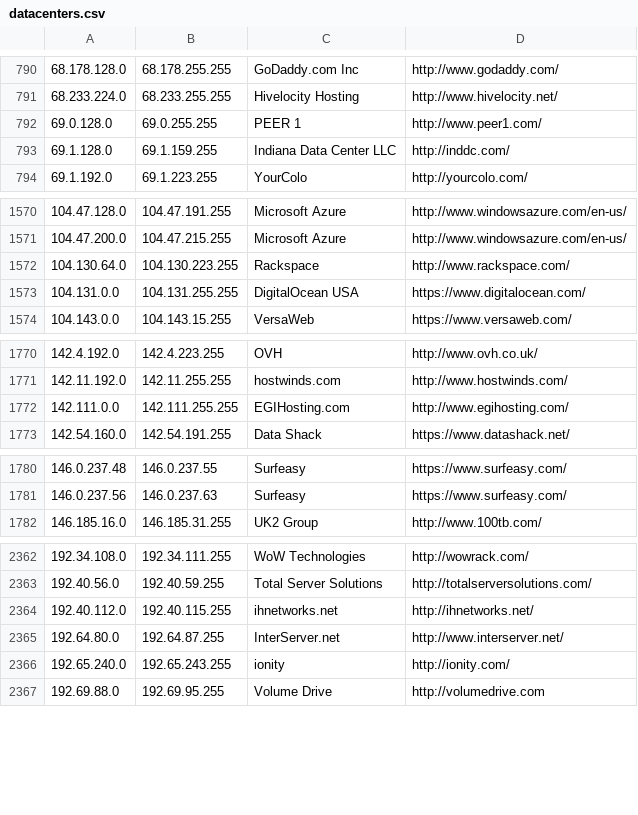
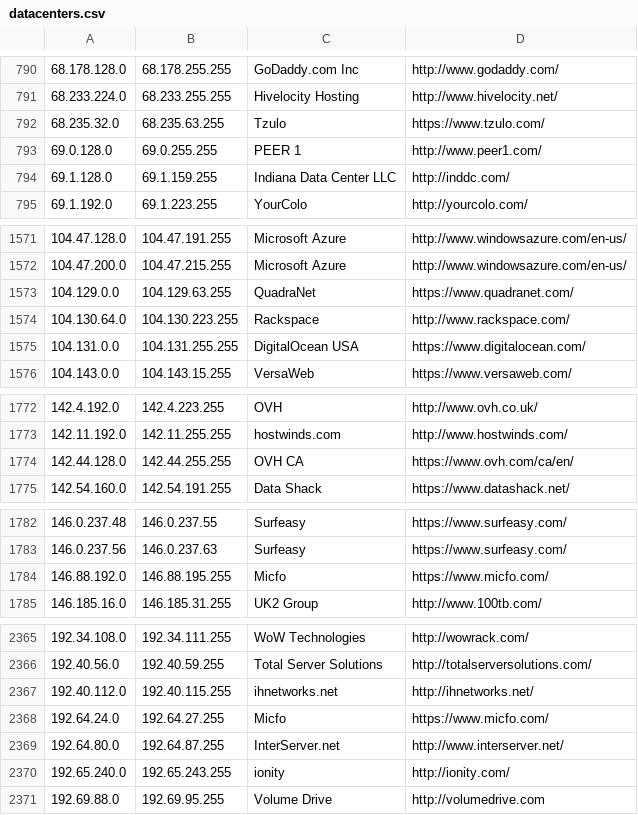
Before and after one commit to austintoot40/pokemon-showdown, a CSV file: config/datacenters.csv, drawn as a sheet; only a part is shown, gaps mark what is left out; removed rows and columns are numbered as before the commit, all else as after; the diff covers the shown part only; the diff names each change by its address in the sheet, - before the commit and + after, or states it on an @@ line.

Commit message:
Datacenters: Add more ranges

```diff
--- a/config/datacenters.csv
+++ b/config/datacenters.csv
+row 792: 68.235.32.0 | 68.235.63.255 | Tzulo | https://www.tzulo.com/
+row 1573: 104.129.0.0 | 104.129.63.255 | QuadraNet | https://www.quadranet.com/
-row 1772: 142.111.0.0 | 142.111.255.255 | EGIHosting.com | http://www.egihosting.com/
+row 1774: 142.44.128.0 | 142.44.255.255 | OVH CA | https://www.ovh.com/ca/en/
+row 1784: 146.88.192.0 | 146.88.195.255 | Micfo | https://www.micfo.com/
+row 2368: 192.64.24.0 | 192.64.27.255 | Micfo | https://www.micfo.com/
```
Also changed, not shown: 1 added row elsewhere in this file.
